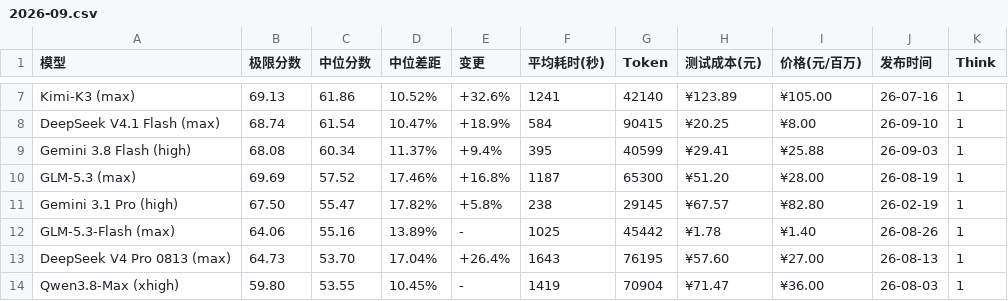
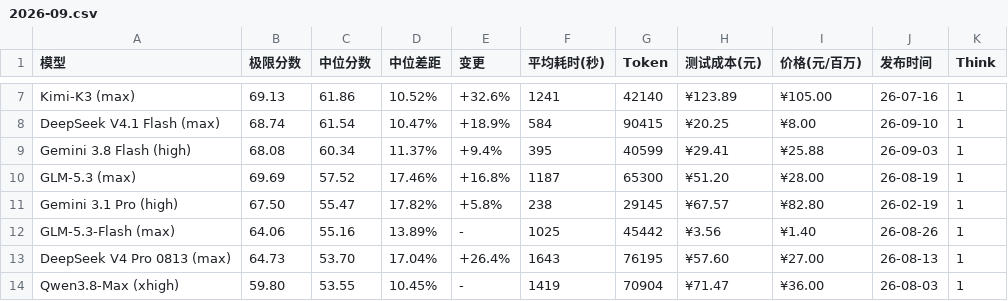
Before and after one commit to llm2014/llm_benchmark, a CSV file: docs/data/logic/2026-09.csv, drawn as a sheet; only a part is shown, gaps mark what is left out.

```diff
--- a/docs/data/logic/2026-09.csv
+++ b/docs/data/logic/2026-09.csv
@@ -11,3 +11,3 @@
 "Gemini 3.1 Pro (high)","67.50","55.47","17.82%","+5.8%","238","29145","¥67.57","¥82.80","26-02-19","1"
-"GLM-5.3-Flash (max)","64.06","55.16","13.89%","-","1025","45442","¥1.78","¥1.40","26-08-26","1"
+"GLM-5.3-Flash (max)","64.06","55.16","13.89%","-","1025","45442","¥3.56","¥1.40","26-08-26","1"
 "DeepSeek V4 Pro 0813 (max)","64.73","53.70","17.04%","+26.4%","1643","76195","¥57.60","¥27.00","26-08-13","1"
```
Also changed, not shown: docs/data/code_v3/2026-09.csv.
